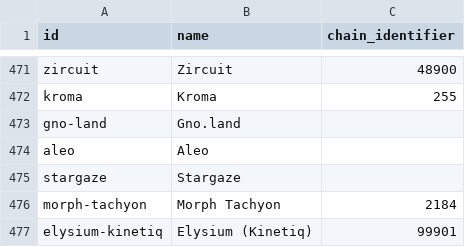
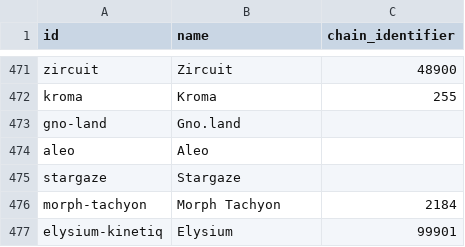
Before and after one commit to sachiew/coingecko-id-map, a CSV file: asset_platform_ids.csv, drawn as a sheet; only a part is shown, gaps mark what is left out.

```diff
--- a/asset_platform_ids.csv
+++ b/asset_platform_ids.csv
@@ -476,2 +476,2 @@ stargaze,Stargaze,
 morph-tachyon,Morph Tachyon,2184
-elysium-kinetiq,Elysium (Kinetiq),99901
+elysium-kinetiq,Elysium,99901
```
Also changed, not shown: category_ids.csv, derivative_ids.csv, 4 other files.
